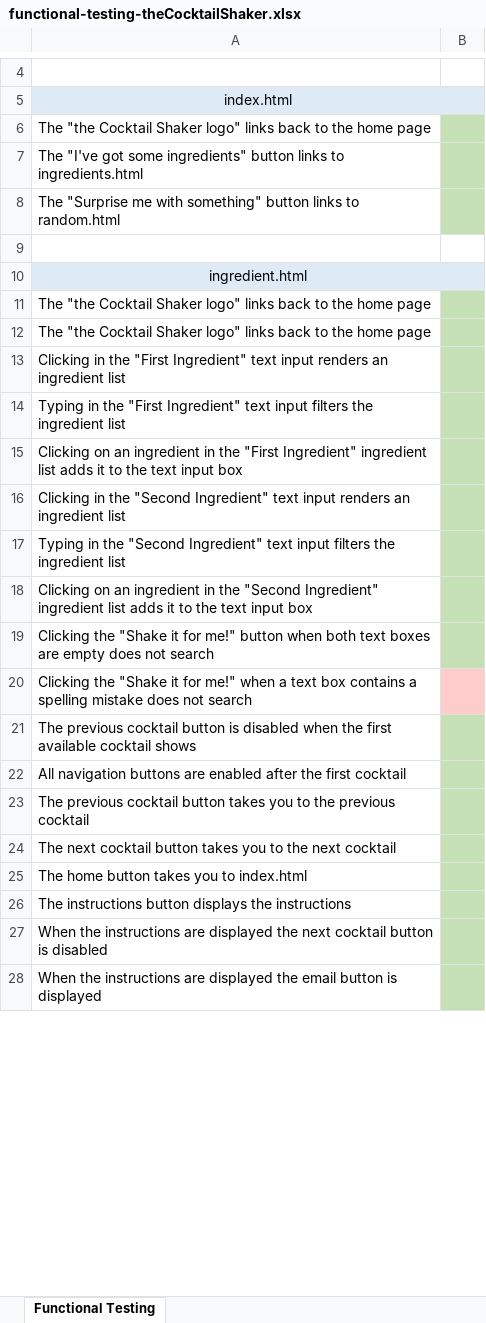
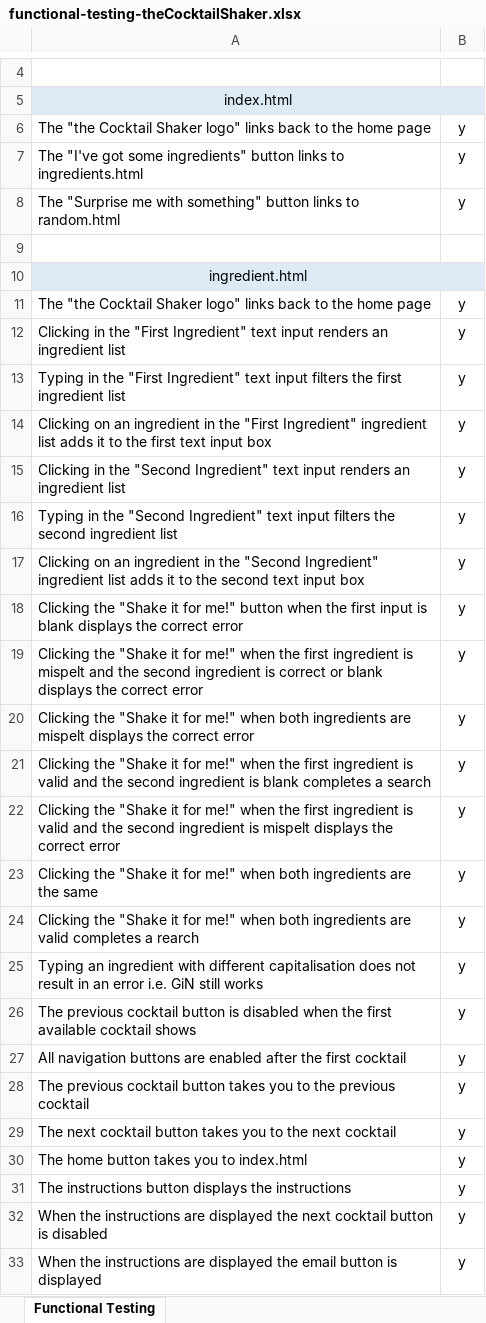
Before and after one commit to PaulWheatcroft/theCocktailShaker, an Excel workbook: functional-testing-theCocktailShaker.xlsx, sheet Functional Testing, drawn as a sheet; only a part is shown, gaps mark what is left out; values as stored, in another font and other column widths than the file's, no borders; conditional formats not drawn; removed rows and columns are numbered as before the commit, all else as after; the diff covers the shown part only; the diff names each change by its address in the sheet, - before the commit and + after, or states it on an @@ line.

Commit message:
Admin: Functional testing completed

```diff
--- a/functional-testing-theCocktailShaker.xlsx (sheet Functional Testing)
+++ b/functional-testing-theCocktailShaker.xlsx (sheet Functional Testing)
-B6:B8: (empty)
+B6:B8: y
-B6:B8 fill: #C5E0B4
+B6:B8 fill: none
-B11: (empty)
+B11: y
-B11 fill: #C5E0B4
+B11 fill: none
-row 12: The "the Cocktail Shaker logo" links back to the home page
-B12: (empty)
+B12: y
-B12 fill: #C5E0B4
+B12 fill: none
-row 14: Typing in the "First Ingredient" text input filters the ingredient list
-row 15: Clicking on an ingredient in the "First Ingredient" ingredient list adds it to the text input box
+row 13: Typing in the "First Ingredient" text input filters the first ingredient list | y
+row 14: Clicking on an ingredient in the "First Ingredient" ingredient list adds it to the first text input box | y
-B15: (empty)
+B15: y
-B15 fill: #C5E0B4
+B15 fill: none
-row 17: Typing in the "Second Ingredient" text input filters the ingredient list
-row 18: Clicking on an ingredient in the "Second Ingredient" ingredient list adds it to the text input box
-row 19: Clicking the "Shake it for me!" button when both text boxes are empty does not search
-row 20: Clicking the "Shake it for me!" when a text box contains a spelling mistake does not search
+row 16: Typing in the "Second Ingredient" text input filters the second ingredient list | y
+row 17: Clicking on an ingredient in the "Second Ingredient" ingredient list adds it to the second text input box | y
+row 18: Clicking the "Shake it for me!" button when the first input is blank displays the correct error | y
+row 19: Clicking the "Shake it for me!" when the first ingredient is mispelt and the second ingredient is correct or blank displays the correct error | y
+row 20: Clicking the "Shake it for me!" when both ingredients are mispelt displays the correct error | y
+row 21: Clicking the "Shake it for me!" when the first ingredient is valid and the second ingredient is blank completes a search | y
+row 22: Clicking the "Shake it for me!" when the first ingredient is valid and the second ingredient is mispelt displays the correct error | y
+row 23: Clicking the "Shake it for me!" when both ingredients are the same | y
+row 24: Clicking the "Shake it for me!" when both ingredients are valid completes a rearch | y
+row 25: Typing an ingredient with different capitalisation does not result in an error i.e. GiN still works | y
-B26:B33: (empty)
+B26:B33: y
-B26:B33 fill: #C5E0B4
+B26:B33 fill: none
```
Also changed, not shown: 5 added rows, 29 edited cells and cell formats elsewhere in this sheet, 3 other files.
